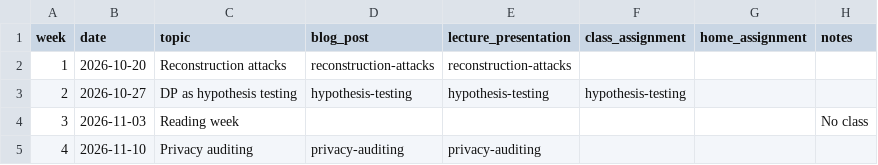
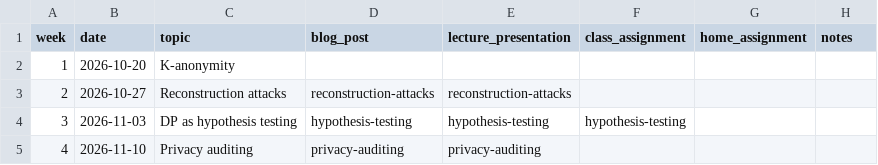
Before and after one commit to applied-dp-course/website, a CSV file: content/offerings/2026-fall/schedule.csv, drawn as a sheet.

```diff
--- a/content/offerings/2026-fall/schedule.csv
+++ b/content/offerings/2026-fall/schedule.csv
@@ -1,5 +1,5 @@
 week,date,topic,blog_post,lecture_presentation,class_assignment,home_assignment,notes
-1,2026-10-20,Reconstruction attacks,reconstruction-attacks,reconstruction-attacks,,,
-2,2026-10-27,DP as hypothesis testing,hypothesis-testing,hypothesis-testing,hypothesis-testing,,
-3,2026-11-03,Reading week,,,,,No class
+1,2026-10-20,K-anonymity,,,,,
+2,2026-10-27,Reconstruction attacks,reconstruction-attacks,reconstruction-attacks,,,
+3,2026-11-03,DP as hypothesis testing,hypothesis-testing,hypothesis-testing,hypothesis-testing,,
 4,2026-11-10,Privacy auditing,privacy-auditing,privacy-auditing,,
```
Also changed, not shown: 33 other files.
